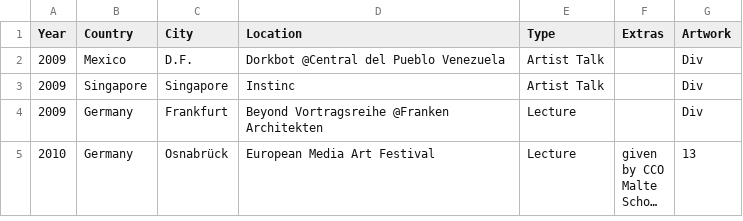
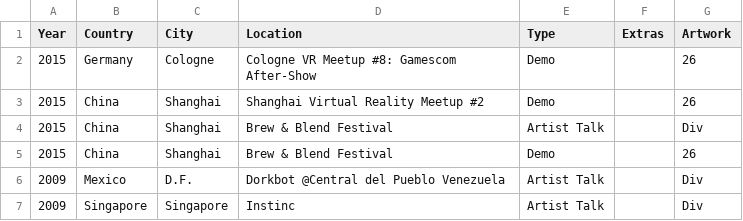
Before and after one commit to tobiasros/datamistica, a CSV file: exhibitions.csv, drawn as a sheet; only a part is shown; the shorter side is filled out with more unchanged rows; long unchanged cells end in …; the diff names each change by its address in the sheet, - before the commit and + after, or states it on an @@ line.

Commit message:
vr-demos added

```diff
--- a/exhibitions.csv
+++ b/exhibitions.csv
+row 2: 2015 | Germany | Cologne | Cologne VR Meetup #8: Gamescom After-Show | Demo |  | 26
+row 3: 2015 | China | Shanghai | Shanghai Virtual Reality Meetup #2 | Demo |  | 26
+row 4: 2015 | China | Shanghai | Brew & Blend Festival | Artist Talk |  | Div
+row 5: 2015 | China | Shanghai | Brew & Blend Festival | Demo |  | 26
```
Also changed, not shown: 1 other file.
